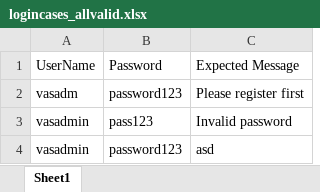
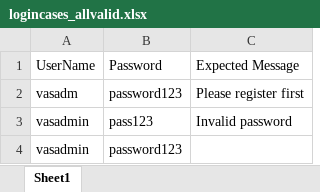
Before and after one commit to mfaisalkhatri/Manual_Testing, an Excel workbook: Templates/logincases_allvalid.xlsx, sheet Sheet1, drawn as a sheet; values as stored, in another font and other column widths than the file's, no borders; the diff names each change by its address in the sheet, - before the commit and + after, or states it on an @@ line.

Commit message:
updated blank space in valid case

```diff
--- a/Templates/logincases_allvalid.xlsx (sheet Sheet1)
+++ b/Templates/logincases_allvalid.xlsx (sheet Sheet1)
-C4: asd
+C4: (empty)
```
